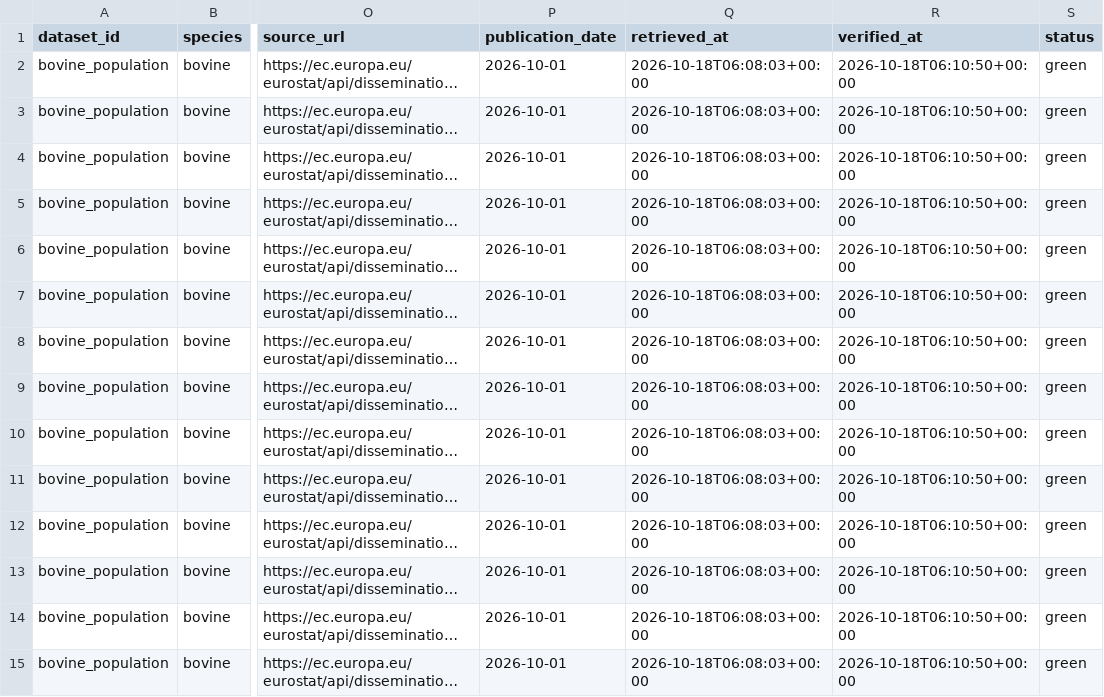
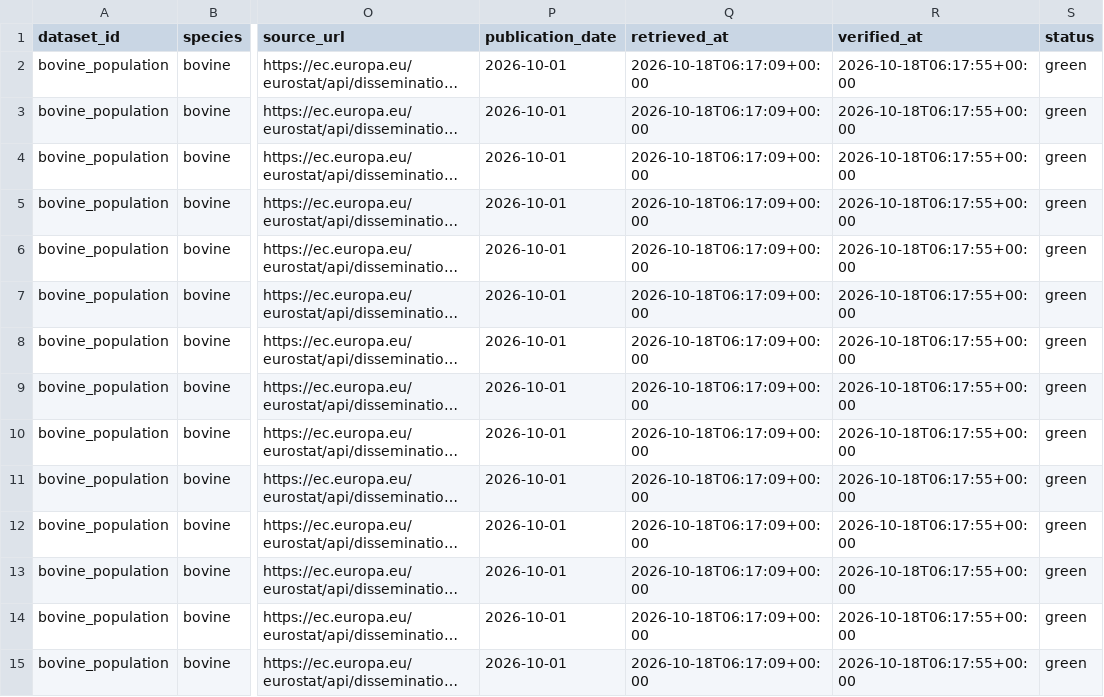
Before and after one commit to Ruirodsantos/bovino-pt, a CSV file: data/validated/bovine_population.csv, drawn as a sheet; only a part is shown, gaps mark what is left out; long unchanged cells end in …; the diff covers the shown part only; the diff names each change by its address in the sheet, - before the commit and + after, or states it on an @@ line.

```diff
--- a/data/validated/bovine_population.csv
+++ b/data/validated/bovine_population.csv
-Q2:Q15 (retrieved_at): 2026-10-18T06:08:03+00:00
+Q2:Q15 (retrieved_at): 2026-10-18T06:17:09+00:00
-R2:R15 (verified_at): 2026-10-18T06:10:50+00:00
+R2:R15 (verified_at): 2026-10-18T06:17:55+00:00
```
Also changed, not shown: 56 edited cells elsewhere in this file, data/validated/bovine_slaughter_heads_monthly.csv, data/validated/bovine_slaughter_tonnes.csv, 28 other files.
